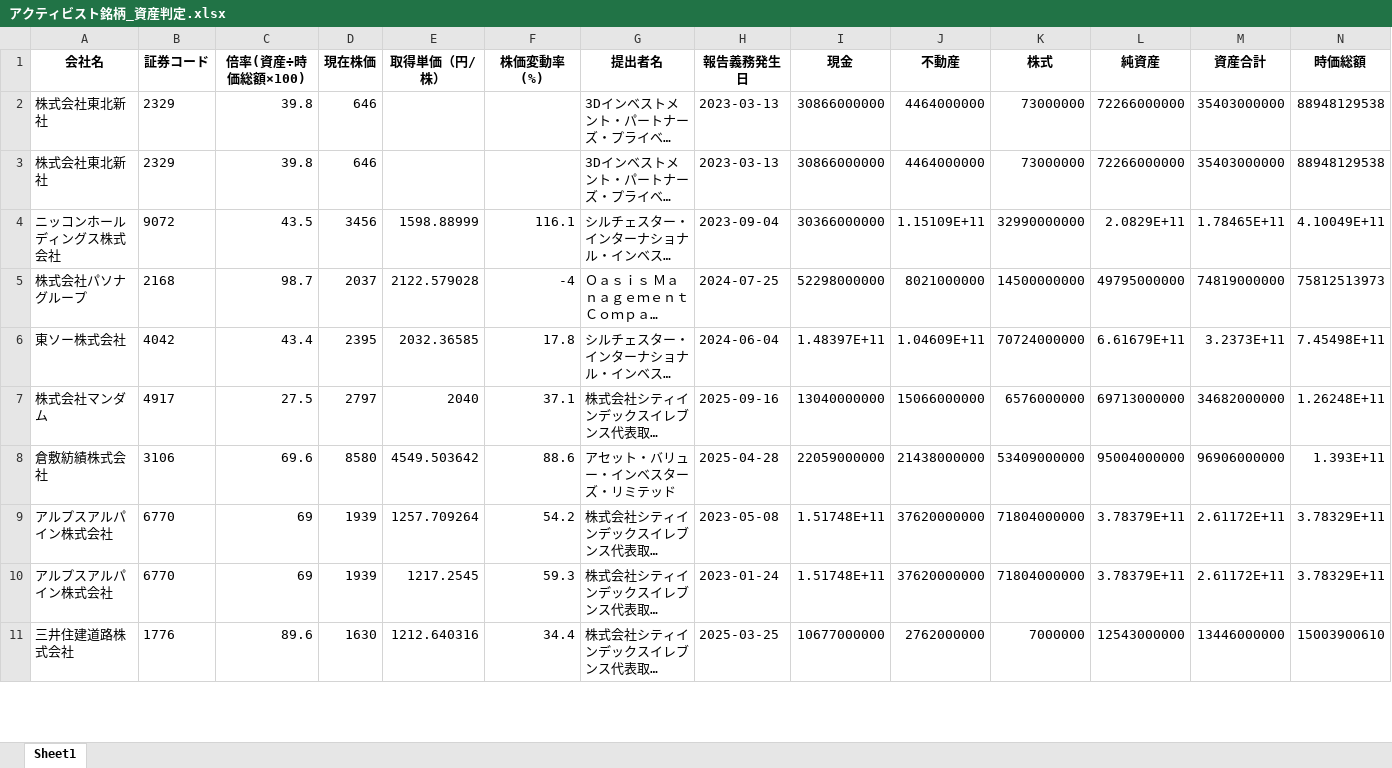
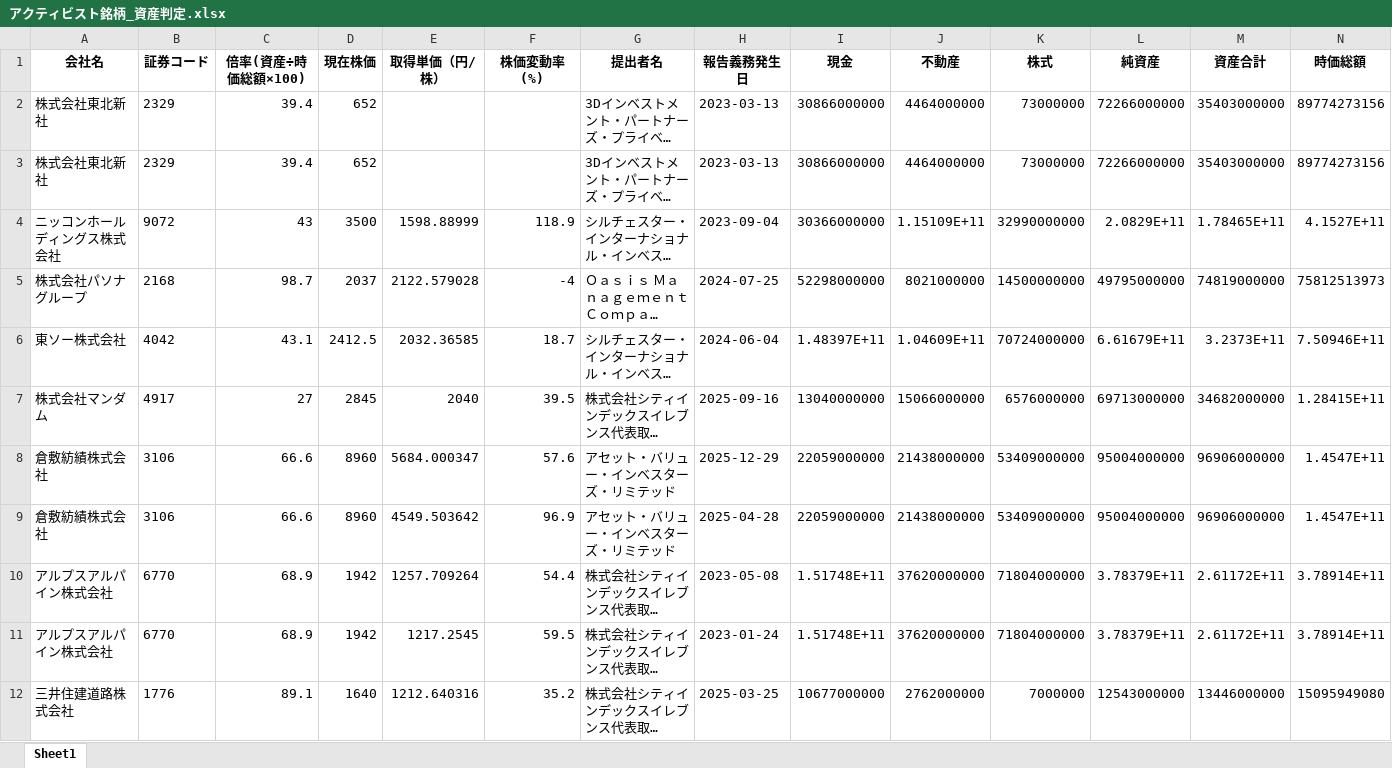
Before and after one commit to harubon1027-pixel/activist-results, an Excel workbook: docs/アクティビスト銘柄_資産判定.xlsx, sheet Sheet1, drawn as a sheet; only a part is shown; long unchanged cells end in …; values as stored, in another font and other column widths than the file's, no borders; addresses are those after the commit; the diff covers the shown part only; the diff names each change by its address in the sheet, - before the commit and + after, or states it on an @@ line.

```diff
--- a/docs/アクティビスト銘柄_資産判定.xlsx (sheet Sheet1)
+++ b/docs/アクティビスト銘柄_資産判定.xlsx (sheet Sheet1)
-C2:C3 (倍率(資産÷時価総額×100)): 39.8
+C2:C3 (倍率(資産÷時価総額×100)): 39.4
-D2:D3 (現在株価): 646
+D2:D3 (現在株価): 652
-N2:N3 (時価総額): 88948129538
+N2:N3 (時価総額): 89774273156
-C4 (倍率(資産÷時価総額×100)): 43.5
+C4 (倍率(資産÷時価総額×100)): 43
-D4 (現在株価): 3456
+D4 (現在株価): 3500
-F4 (株価変動率(%)): 116.1
+F4 (株価変動率(%)): 118.9
-N4 (時価総額): 4.10049E+11
+N4 (時価総額): 4.1527E+11
-C6 (倍率(資産÷時価総額×100)): 43.4
+C6 (倍率(資産÷時価総額×100)): 43.1
-D6 (現在株価): 2395
+D6 (現在株価): 2412.5
-F6 (株価変動率(%)): 17.8
+F6 (株価変動率(%)): 18.7
-N6 (時価総額): 7.45498E+11
+N6 (時価総額): 7.50946E+11
-C7 (倍率(資産÷時価総額×100)): 27.5
+C7 (倍率(資産÷時価総額×100)): 27
-D7 (現在株価): 2797
+D7 (現在株価): 2845
-F7 (株価変動率(%)): 37.1
+F7 (株価変動率(%)): 39.5
-N7 (時価総額): 1.26248E+11
+N7 (時価総額): 1.28415E+11
+row 8: 倉敷紡績株式会社 | 3106 | 66.6 | 8960 | 5684.000347 | 57.6 | アセット・バリュー・インベスターズ・リミテッド | 2025-12-29 | 22059000000 | 21438000000 | 53409000000 | 95004000000 | 96906000000 | 1.4547E+11
-C9 (倍率(資産÷時価総額×100)): 69.6
+C9 (倍率(資産÷時価総額×100)): 66.6
-D9 (現在株価): 8580
+D9 (現在株価): 8960
-F9 (株価変動率(%)): 88.6
+F9 (株価変動率(%)): 96.9
-N9 (時価総額): 1.393E+11
+N9 (時価総額): 1.4547E+11
-C10:C11 (倍率(資産÷時価総額×100)): 69
+C10:C11 (倍率(資産÷時価総額×100)): 68.9
-D10:D11 (現在株価): 1939
+D10:D11 (現在株価): 1942
-F10 (株価変動率(%)): 54.2
+F10 (株価変動率(%)): 54.4
-N10:N11 (時価総額): 3.78329E+11
+N10:N11 (時価総額): 3.78914E+11
-F11 (株価変動率(%)): 59.3
+F11 (株価変動率(%)): 59.5
-C12 (倍率(資産÷時価総額×100)): 89.6
+C12 (倍率(資産÷時価総額×100)): 89.1
-D12 (現在株価): 1630
+D12 (現在株価): 1640
-F12 (株価変動率(%)): 34.4
+F12 (株価変動率(%)): 35.2
-N12 (時価総額): 15003900610
+N12 (時価総額): 15095949080
```
Also changed, not shown: 456 edited cells elsewhere in this sheet, docs/アクティビスト銘柄一覧.xlsx, docs/大量保有報告書_解析結果.xlsx.
